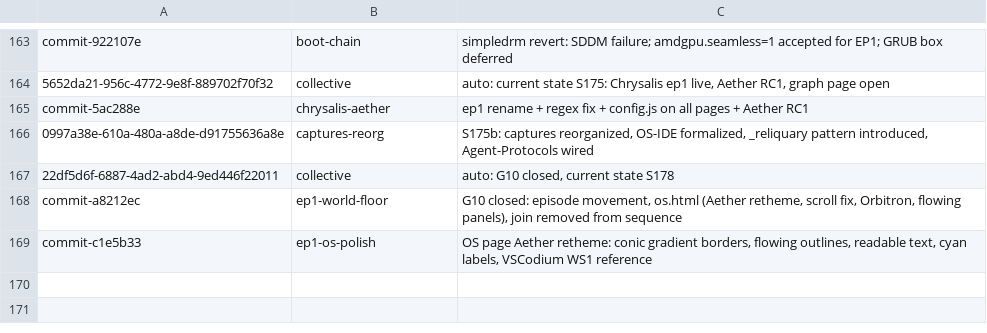
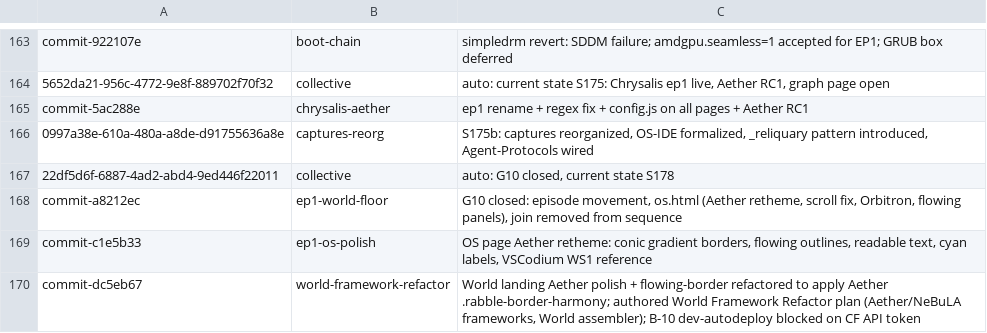
Before and after one commit to RaBbLE-Collective/RaBbLE-Grimoire, a TSV file: log/token-ledger.tsv, drawn as a sheet; only a part is shown, gaps mark what is left out.

Commit message:
transcribe ~ grimoire >> S180 end-session breadcrumb // %S180_REFACTOR_PLAN%

```diff
--- a/log/token-ledger.tsv
+++ b/log/token-ledger.tsv
@@ -169 +169,2 @@ commit-a8212ec	ep1-world-floor	G10 closed: episode movement, os.html (Aether ret
 commit-c1e5b33	ep1-os-polish	OS page Aether retheme: conic gradient borders, flowing outlines, readable text, cyan labels, VSCodium WS1 reference
+commit-dc5eb67	world-framework-refactor	World landing Aether polish + flowing-border refactored to apply Aether .rabble-border-harmony; authored World Framework Refactor plan (Aether/NeBuLA frameworks, World assembler); B-10 dev-autodeploy blocked on CF API token
```
